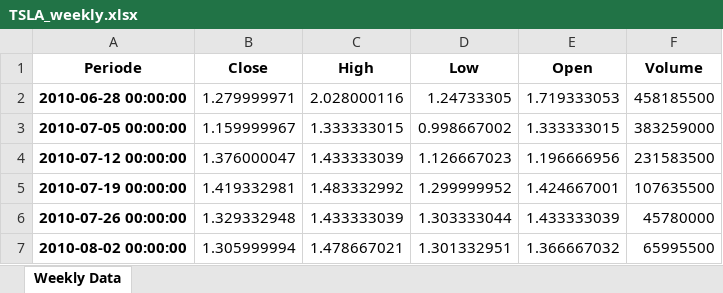
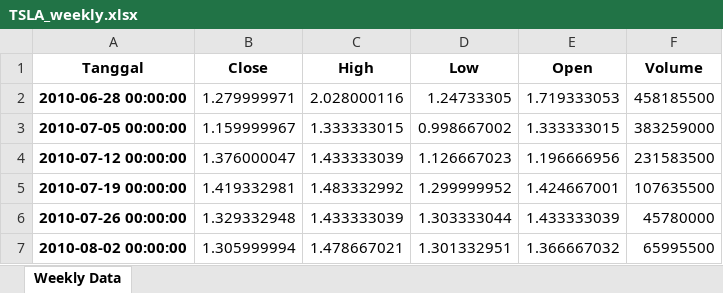
Before and after one commit to helmifalah/mpdw, an Excel workbook: pertemuan 2/TSLA_weekly.xlsx, sheet Weekly Data, drawn as a sheet; only a part is shown; values as stored, in another font and other column widths than the file's, no borders; the diff names each change by its address in the sheet, - before the commit and + after, or states it on an @@ line.

```diff
--- a/pertemuan 2/TSLA_weekly.xlsx (sheet Weekly Data)
+++ b/pertemuan 2/TSLA_weekly.xlsx (sheet Weekly Data)
-A1: Periode
+A1: Tanggal
```
Also changed, not shown: 3 other files.
